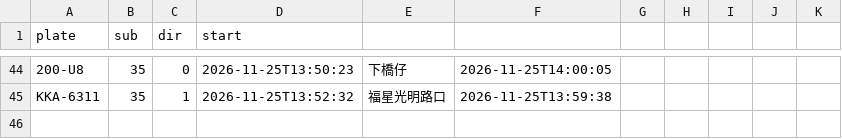
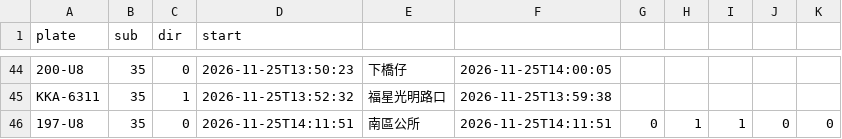
Before and after one commit to andrewwangarchnycu/Schematic-Transit-Taichung, a CSV file: departures/2026-11-25/35.csv, drawn as a sheet; only a part is shown, gaps mark what is left out; the diff names each change by its address in the sheet, - before the commit and + after, or states it on an @@ line.

```diff
--- a/departures/2026-11-25/35.csv
+++ b/departures/2026-11-25/35.csv
+row 46: 197-U8 | 35 | 0 | 2026-11-25T14:11:51 | 南區公所 | 2026-11-25T14:11:51 | 0 | 1 | 1 | 0 | 0
```
Also changed, not shown: departures/2026-11-25/23.csv, departures/2026-11-25/45.csv, 3 other files.
